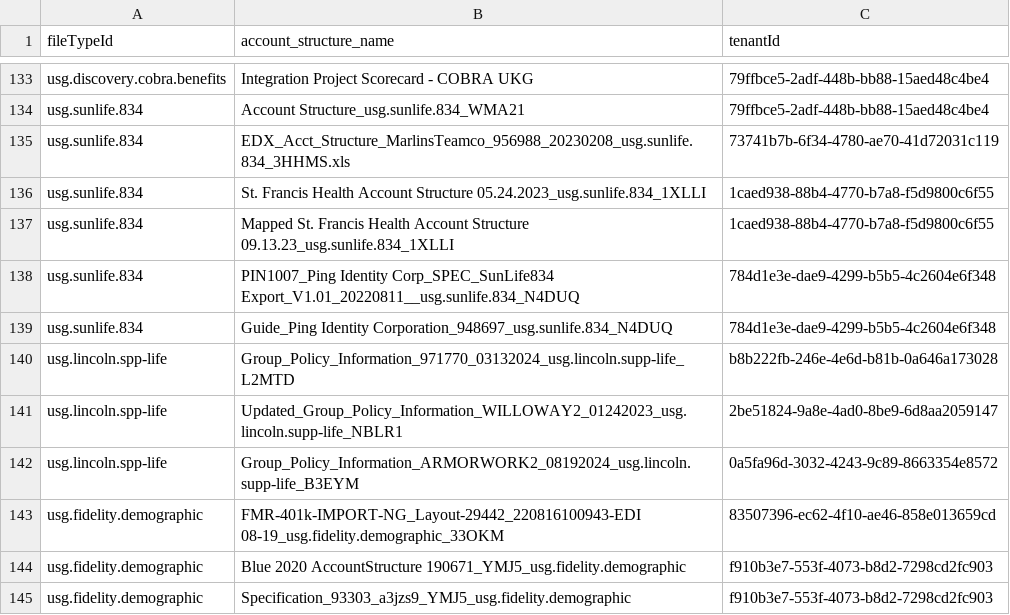
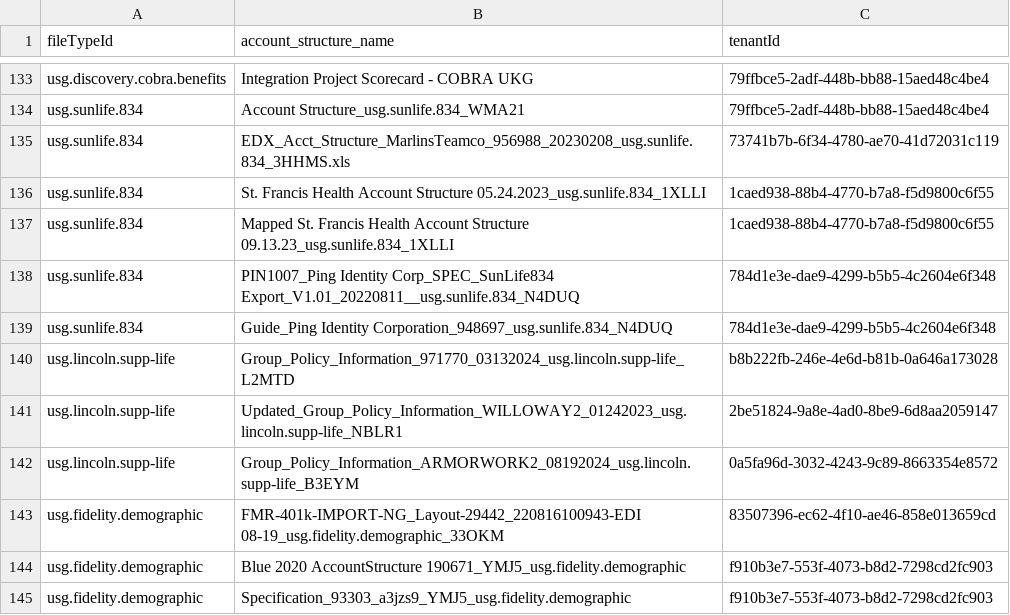
Before and after one commit to Manan-raga/TIP_testing_pipeline, a CSV file: accounts_to_run.csv, drawn as a sheet; only a part is shown, gaps mark what is left out.

```diff
--- a/accounts_to_run.csv
+++ b/accounts_to_run.csv
@@ -139,5 +139,5 @@ usg.sunlife.834,PIN1007_Ping Identity Corp_SPEC_SunLife834 Export_V1.01_20220811
 usg.sunlife.834,Guide_Ping Identity Corporation_948697_usg.sunlife.834_N4DUQ,784d1e3e-dae9-4299-b5b5-4c2604e6f348
-usg.lincoln.spp-life,Group_Policy_Information_971770_03132024_usg.lincoln.supp-life_L2MTD,b8b222fb-246e-4e6d-b81b-0a646a173028
-usg.lincoln.spp-life,Updated_Group_Policy_Information_WILLOWAY2_01242023_usg.lincoln.supp-life_NBLR1,2be51824-9a8e-4ad0-8be9-6d8aa2059147
-usg.lincoln.spp-life,Group_Policy_Information_ARMORWORK2_08192024_usg.lincoln.supp-life_B3EYM,0a5fa96d-3032-4243-9c89-8663354e8572
+usg.lincoln.supp-life,Group_Policy_Information_971770_03132024_usg.lincoln.supp-life_L2MTD,b8b222fb-246e-4e6d-b81b-0a646a173028
+usg.lincoln.supp-life,Updated_Group_Policy_Information_WILLOWAY2_01242023_usg.lincoln.supp-life_NBLR1,2be51824-9a8e-4ad0-8be9-6d8aa2059147
+usg.lincoln.supp-life,Group_Policy_Information_ARMORWORK2_08192024_usg.lincoln.supp-life_B3EYM,0a5fa96d-3032-4243-9c89-8663354e8572
 usg.fidelity.demographic,FMR-401k-IMPORT-NG_Layout-29442_220816100943-EDI 08-19_usg.fidelity.demographic_33OKM,83507396-ec62-4f10-ae46-858e013659cd
```
Also changed, not shown: 4 other files.
